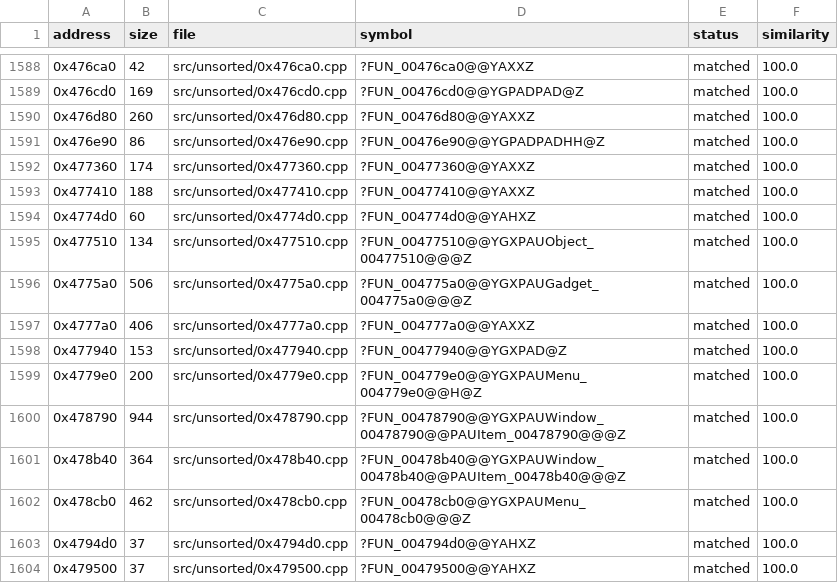
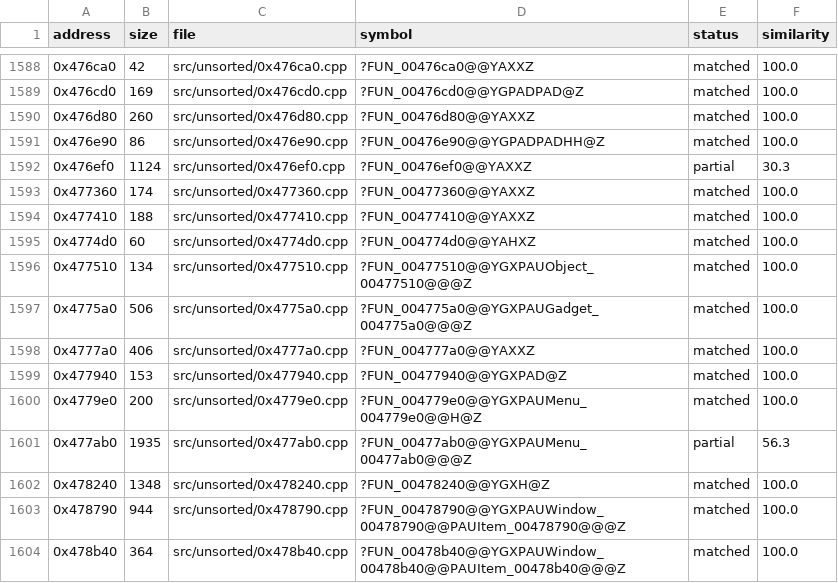
Before and after one commit to CubeB/byte-tactics, a CSV file: data/progress.csv, drawn as a sheet; only a part is shown, gaps mark what is left out; the shorter side is filled out with more unchanged rows.

```diff
--- a/data/progress.csv
+++ b/data/progress.csv
@@ -1591,2 +1591,3 @@ address,size,file,symbol,status,similarity
 0x476e90,86,src/unsorted/0x476e90.cpp,?FUN_00476e90@@YGPADPADHH@Z,matched,100.0
+0x476ef0,1124,src/unsorted/0x476ef0.cpp,?FUN_00476ef0@@YAXXZ,partial,30.3
 0x477360,174,src/unsorted/0x477360.cpp,?FUN_00477360@@YAXXZ,matched,100.0
@@ -1599,2 +1600,4 @@ address,size,file,symbol,status,similarity
 0x4779e0,200,src/unsorted/0x4779e0.cpp,?FUN_004779e0@@YGXPAUMenu_004779e0@@H@Z,matched,100.0
+0x477ab0,1935,src/unsorted/0x477ab0.cpp,?FUN_00477ab0@@YGXPAUMenu_00477ab0@@@Z,partial,56.3
+0x478240,1348,src/unsorted/0x478240.cpp,?FUN_00478240@@YGXH@Z,matched,100.0
 0x478790,944,src/unsorted/0x478790.cpp,?FUN_00478790@@YGXPAUWindow_00478790@@PAUItem_00478790@@@Z,matched,100.0
```
Also changed, not shown: data/attempts.csv, data/batches.csv, 3 other files.
